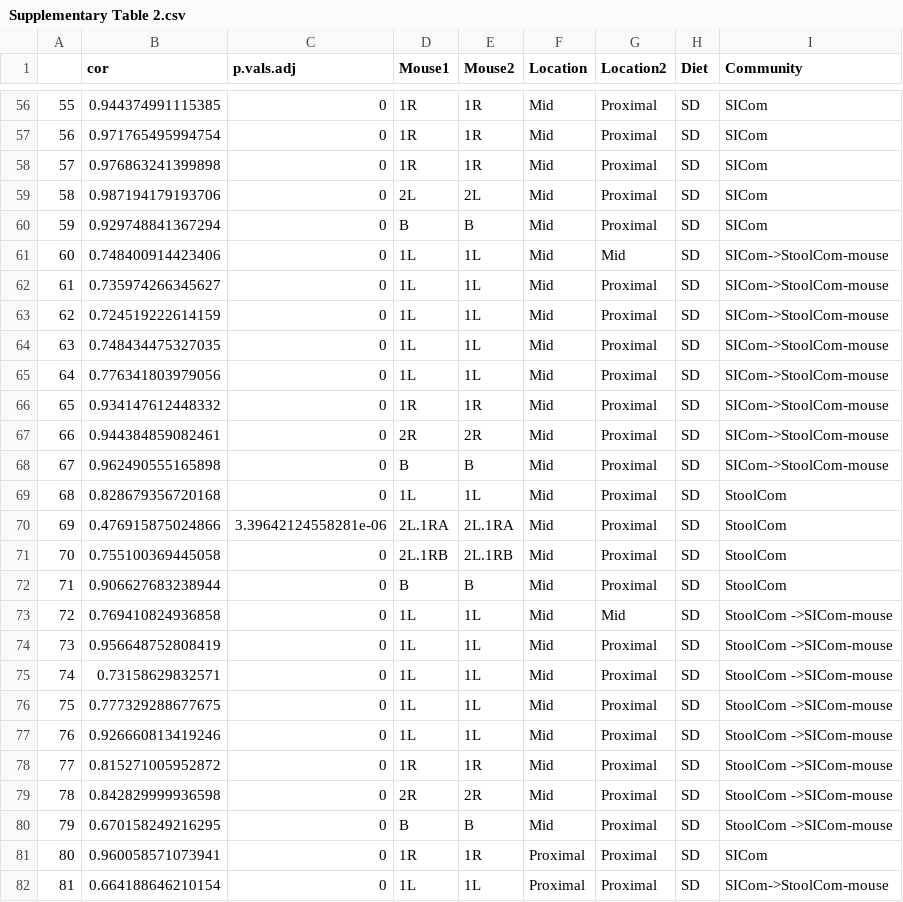
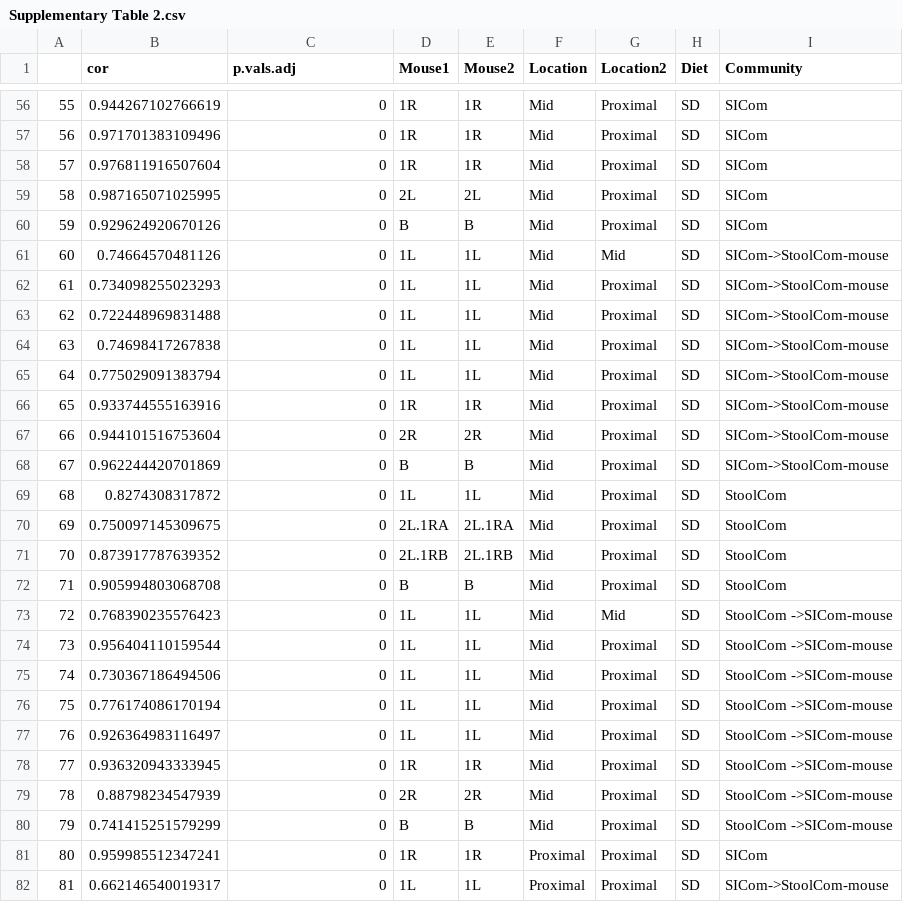
Before and after one commit to rculver123/modeling-small-intestine-microbiota, a CSV file: 3-figures/Supplementary Table 2.csv, drawn as a sheet; only a part is shown, gaps mark what is left out; the diff covers the shown part only.

```diff
--- a/3-figures/Supplementary Table 2.csv
+++ b/3-figures/Supplementary Table 2.csv
@@ -56,27 +56,27 @@
-"55",0.944374991115385,0,"1R","1R","Mid","Proximal","SD","SICom"
-"56",0.971765495994754,0,"1R","1R","Mid","Proximal","SD","SICom"
-"57",0.976863241399898,0,"1R","1R","Mid","Proximal","SD","SICom"
-"58",0.987194179193706,0,"2L","2L","Mid","Proximal","SD","SICom"
-"59",0.929748841367294,0,"B","B","Mid","Proximal","SD","SICom"
-"60",0.748400914423406,0,"1L","1L","Mid","Mid","SD","SICom->StoolCom-mouse"
-"61",0.735974266345627,0,"1L","1L","Mid","Proximal","SD","SICom->StoolCom-mouse"
-"62",0.724519222614159,0,"1L","1L","Mid","Proximal","SD","SICom->StoolCom-mouse"
-"63",0.748434475327035,0,"1L","1L","Mid","Proximal","SD","SICom->StoolCom-mouse"
-"64",0.776341803979056,0,"1L","1L","Mid","Proximal","SD","SICom->StoolCom-mouse"
-"65",0.934147612448332,0,"1R","1R","Mid","Proximal","SD","SICom->StoolCom-mouse"
-"66",0.944384859082461,0,"2R","2R","Mid","Proximal","SD","SICom->StoolCom-mouse"
-"67",0.962490555165898,0,"B","B","Mid","Proximal","SD","SICom->StoolCom-mouse"
-"68",0.828679356720168,0,"1L","1L","Mid","Proximal","SD","StoolCom"
-"69",0.476915875024866,3.39642124558281e-06,"2L.1RA","2L.1RA","Mid","Proximal","SD","StoolCom"
-"70",0.755100369445058,0,"2L.1RB","2L.1RB","Mid","Proximal","SD","StoolCom"
-"71",0.906627683238944,0,"B","B","Mid","Proximal","SD","StoolCom"
-"72",0.769410824936858,0,"1L","1L","Mid","Mid","SD","StoolCom ->SICom-mouse"
-"73",0.956648752808419,0,"1L","1L","Mid","Proximal","SD","StoolCom ->SICom-mouse"
-"74",0.73158629832571,0,"1L","1L","Mid","Proximal","SD","StoolCom ->SICom-mouse"
-"75",0.777329288677675,0,"1L","1L","Mid","Proximal","SD","StoolCom ->SICom-mouse"
-"76",0.926660813419246,0,"1L","1L","Mid","Proximal","SD","StoolCom ->SICom-mouse"
-"77",0.815271005952872,0,"1R","1R","Mid","Proximal","SD","StoolCom ->SICom-mouse"
-"78",0.842829999936598,0,"2R","2R","Mid","Proximal","SD","StoolCom ->SICom-mouse"
-"79",0.670158249216295,0,"B","B","Mid","Proximal","SD","StoolCom ->SICom-mouse"
-"80",0.960058571073941,0,"1R","1R","Proximal","Proximal","SD","SICom"
-"81",0.664188646210154,0,"1L","1L","Proximal","Proximal","SD","SICom->StoolCom-mouse"
+"55",0.944267102766619,0,"1R","1R","Mid","Proximal","SD","SICom"
+"56",0.971701383109496,0,"1R","1R","Mid","Proximal","SD","SICom"
+"57",0.976811916507604,0,"1R","1R","Mid","Proximal","SD","SICom"
+"58",0.987165071025995,0,"2L","2L","Mid","Proximal","SD","SICom"
+"59",0.929624920670126,0,"B","B","Mid","Proximal","SD","SICom"
+"60",0.74664570481126,0,"1L","1L","Mid","Mid","SD","SICom->StoolCom-mouse"
+"61",0.734098255023293,0,"1L","1L","Mid","Proximal","SD","SICom->StoolCom-mouse"
+"62",0.722448969831488,0,"1L","1L","Mid","Proximal","SD","SICom->StoolCom-mouse"
+"63",0.74698417267838,0,"1L","1L","Mid","Proximal","SD","SICom->StoolCom-mouse"
+"64",0.775029091383794,0,"1L","1L","Mid","Proximal","SD","SICom->StoolCom-mouse"
+"65",0.933744555163916,0,"1R","1R","Mid","Proximal","SD","SICom->StoolCom-mouse"
+"66",0.944101516753604,0,"2R","2R","Mid","Proximal","SD","SICom->StoolCom-mouse"
+"67",0.962244420701869,0,"B","B","Mid","Proximal","SD","SICom->StoolCom-mouse"
+"68",0.8274308317872,0,"1L","1L","Mid","Proximal","SD","StoolCom"
+"69",0.750097145309675,0,"2L.1RA","2L.1RA","Mid","Proximal","SD","StoolCom"
+"70",0.873917787639352,0,"2L.1RB","2L.1RB","Mid","Proximal","SD","StoolCom"
+"71",0.905994803068708,0,"B","B","Mid","Proximal","SD","StoolCom"
+"72",0.768390235576423,0,"1L","1L","Mid","Mid","SD","StoolCom ->SICom-mouse"
+"73",0.956404110159544,0,"1L","1L","Mid","Proximal","SD","StoolCom ->SICom-mouse"
+"74",0.730367186494506,0,"1L","1L","Mid","Proximal","SD","StoolCom ->SICom-mouse"
+"75",0.776174086170194,0,"1L","1L","Mid","Proximal","SD","StoolCom ->SICom-mouse"
+"76",0.926364983116497,0,"1L","1L","Mid","Proximal","SD","StoolCom ->SICom-mouse"
+"77",0.936320943333945,0,"1R","1R","Mid","Proximal","SD","StoolCom ->SICom-mouse"
+"78",0.88798234547939,0,"2R","2R","Mid","Proximal","SD","StoolCom ->SICom-mouse"
+"79",0.741415251579299,0,"B","B","Mid","Proximal","SD","StoolCom ->SICom-mouse"
+"80",0.959985512347241,0,"1R","1R","Proximal","Proximal","SD","SICom"
+"81",0.662146540019317,0,"1L","1L","Proximal","Proximal","SD","SICom->StoolCom-mouse"
```
Also changed, not shown: 100 edited cells elsewhere in this file, 14 other files.
